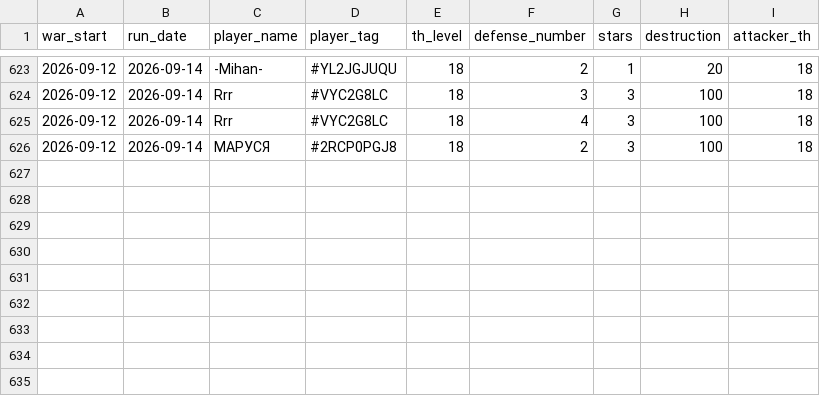
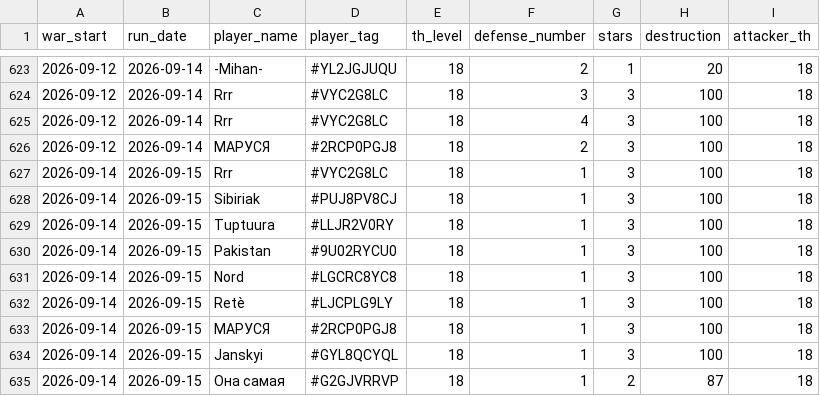
Before and after one commit to irisMoonwhisper/clash-of-clansh-scripts, a CSV file: war_defenses.csv, drawn as a sheet; only a part is shown, gaps mark what is left out; the diff names each change by its address in the sheet, - before the commit and + after, or states it on an @@ line.

```diff
--- a/war_defenses.csv
+++ b/war_defenses.csv
+row 627: 2026-09-14 | 2026-09-15 | Rrr | #VYC2G8LC | 18 | 1 | 3 | 100 | 18
+row 628: 2026-09-14 | 2026-09-15 | Sibiriak | #PUJ8PV8CJ | 18 | 1 | 3 | 100 | 18
+row 629: 2026-09-14 | 2026-09-15 | Tuptuura | #LLJR2V0RY | 18 | 1 | 3 | 100 | 18
+row 630: 2026-09-14 | 2026-09-15 | Pakistan | #9U02RYCU0 | 18 | 1 | 3 | 100 | 18
+row 631: 2026-09-14 | 2026-09-15 | Nord | #LGCRC8YC8 | 18 | 1 | 3 | 100 | 18
+row 632: 2026-09-14 | 2026-09-15 | Retè | #LJCPLG9LY | 18 | 1 | 3 | 100 | 18
+row 633: 2026-09-14 | 2026-09-15 | МАРУСЯ | #2RCP0PGJ8 | 18 | 1 | 3 | 100 | 18
+row 634: 2026-09-14 | 2026-09-15 | Janskyi | #GYL8QCYQL | 18 | 1 | 3 | 100 | 18
+row 635: 2026-09-14 | 2026-09-15 | Она самая | #G2GJVRRVP | 18 | 1 | 2 | 87 | 18
```
Also changed, not shown: war_attacks.csv.
